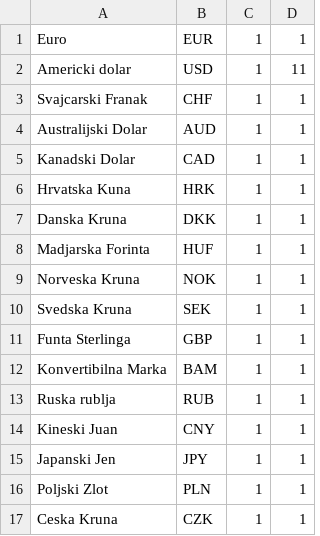
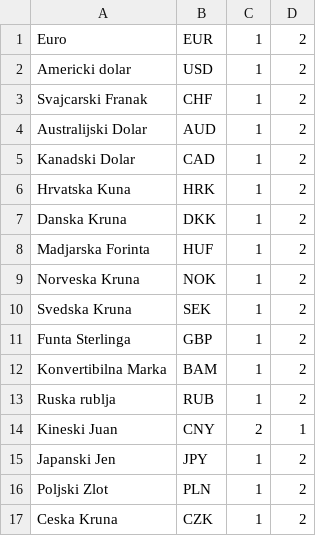
Before and after one commit to X4NDR0/SistemMenjacnice, a CSV file: SistemMenjacnice/data/valuta.csv, drawn as a sheet.

Commit message:
Typo correction.

```diff
--- a/SistemMenjacnice/data/valuta.csv
+++ b/SistemMenjacnice/data/valuta.csv
@@ -1,17 +1,17 @@
-Euro;EUR;1;1
-Americki dolar;USD;1;11
-Svajcarski Franak;CHF;1;1
-Australijski Dolar;AUD;1;1
-Kanadski Dolar;CAD;1;1
-Hrvatska Kuna;HRK;1;1
-Danska Kruna;DKK;1;1
-Madjarska Forinta;HUF;1;1
-Norveska Kruna;NOK;1;1
-Svedska Kruna;SEK;1;1
-Funta Sterlinga;GBP;1;1
-Konvertibilna Marka;BAM;1;1
-Ruska rublja;RUB;1;1
-Kineski Juan;CNY;1;1
-Japanski Jen;JPY;1;1
-Poljski Zlot;PLN;1;1
-Ceska Kruna;CZK;1;1
+Euro;EUR;1;2
+Americki dolar;USD;1;2
+Svajcarski Franak;CHF;1;2
+Australijski Dolar;AUD;1;2
+Kanadski Dolar;CAD;1;2
+Hrvatska Kuna;HRK;1;2
+Danska Kruna;DKK;1;2
+Madjarska Forinta;HUF;1;2
+Norveska Kruna;NOK;1;2
+Svedska Kruna;SEK;1;2
+Funta Sterlinga;GBP;1;2
+Konvertibilna Marka;BAM;1;2
+Ruska rublja;RUB;1;2
+Kineski Juan;CNY;2;1
+Japanski Jen;JPY;1;2
+Poljski Zlot;PLN;1;2
+Ceska Kruna;CZK;1;2
```
Also changed, not shown: 3 other files.
